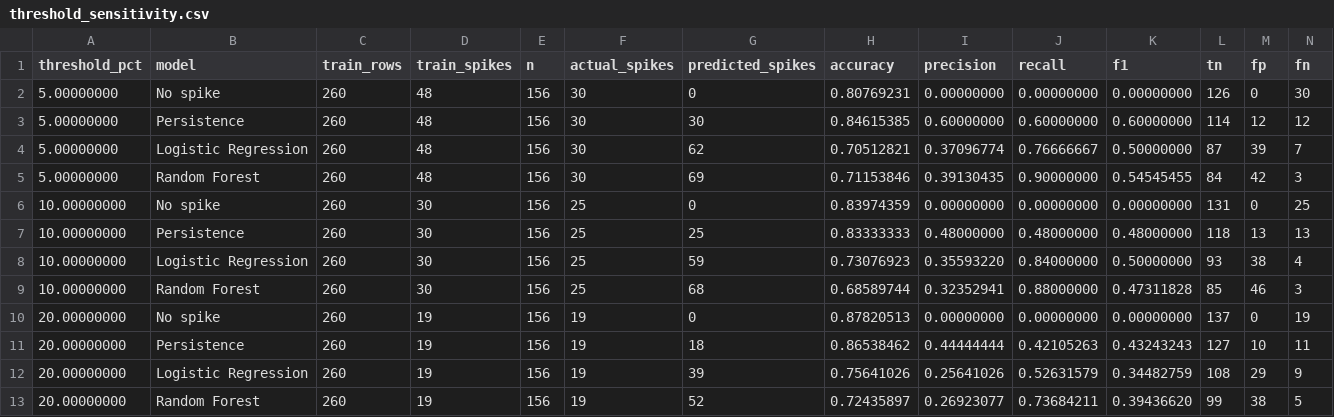
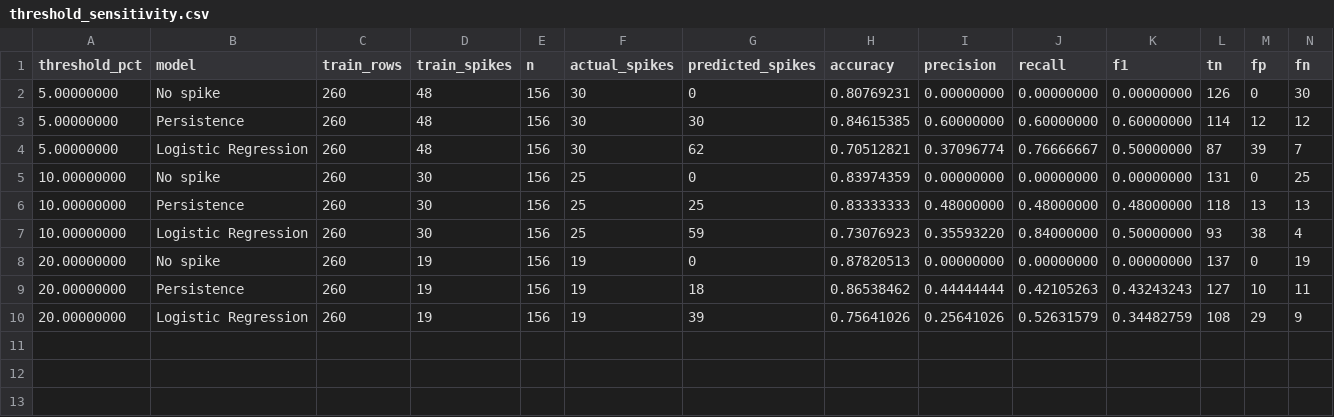
Before and after one commit to miskelayan/palestine-cpi-spike-analysis, a CSV file: reports/tables/threshold_sensitivity.csv, drawn as a sheet; only a part is shown; rows hold the shown columns only; the diff names each change by its address in the sheet, - before the commit and + after, or states it on an @@ line.

```diff
--- a/reports/tables/threshold_sensitivity.csv
+++ b/reports/tables/threshold_sensitivity.csv
-row 5: 5.00000000 | Random Forest | 260 | 48 | 156 | 30 | 69 | 0.71153846 | 0.39130435 | 0.90000000 | 0.54545455 | 84 | 42 | 3
-row 9: 10.00000000 | Random Forest | 260 | 30 | 156 | 25 | 68 | 0.68589744 | 0.32352941 | 0.88000000 | 0.47311828 | 85 | 46 | 3
-row 13: 20.00000000 | Random Forest | 260 | 19 | 156 | 19 | 52 | 0.72435897 | 0.26923077 | 0.73684211 | 0.39436620 | 99 | 38 | 5
```
Also changed, not shown: reports/tables/metrics.csv, reports/tables/metrics_by_group_and_month.csv, 15 other files.
